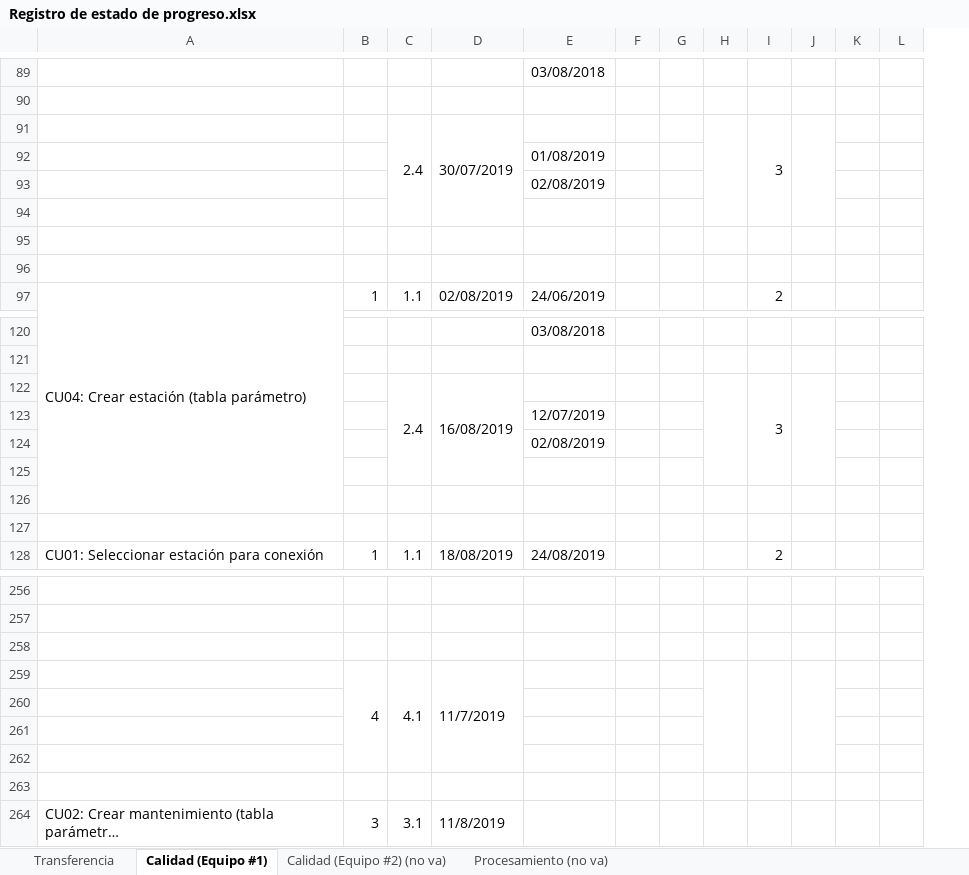
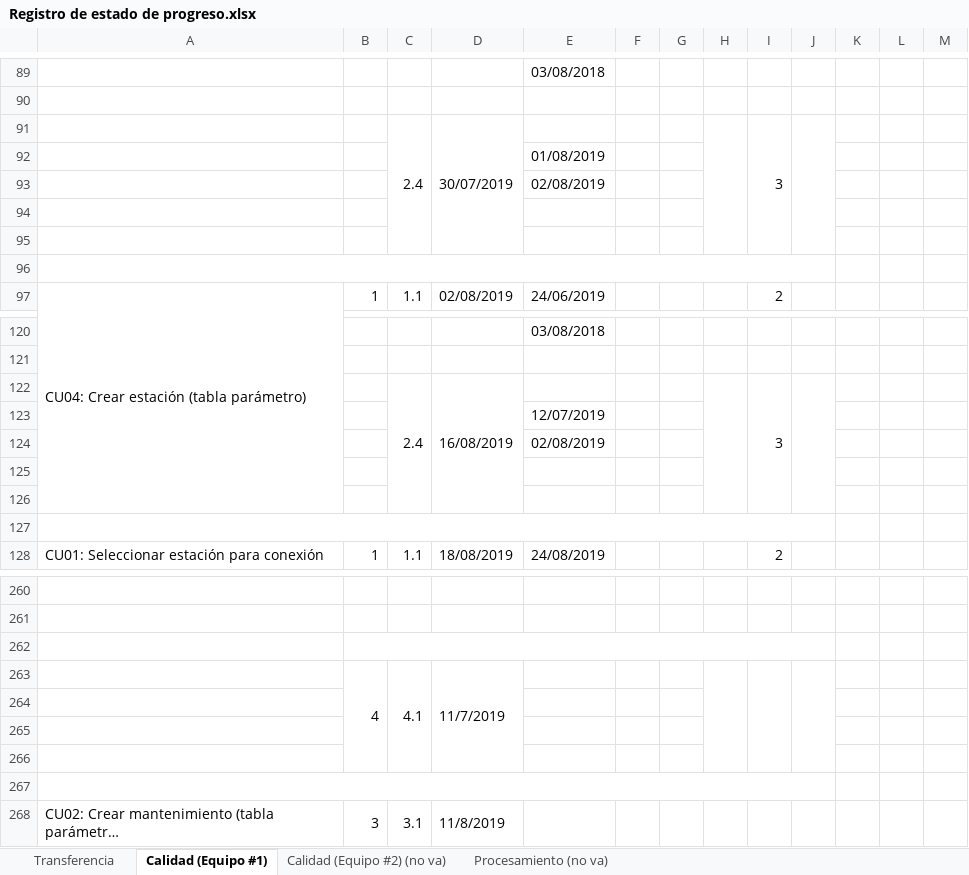
Before and after one commit to cristianpazu/Proyecto-Sanambiente, an Excel workbook: Documentos para el proyecto de Sanambiente/Registro de estado de progreso.xlsx, sheet Calidad (Equipo #1), drawn as a sheet; only a part is shown, gaps mark what is left out; long unchanged cells end in …; values as stored, in another font and other column widths than the file's, no cell formats; removed rows and columns are numbered as before the commit, all else as after; the diff covers the shown part only; the diff names each change by its address in the sheet, - before the commit and + after, or states it on an @@ line.

```diff
--- a/Documentos para el proyecto de Sanambiente/Registro de estado de progreso.xlsx (sheet Calidad (Equipo #1))
+++ b/Documentos para el proyecto de Sanambiente/Registro de estado de progreso.xlsx (sheet Calidad (Equipo #1))
+column L, empty
-C91:C94 merged
+C91:C95 merged
-D91:D94 merged
+D91:D95 merged
-H91:H94 merged
+H91:H95 merged
-I91:I94 merged
+I91:I95 merged
-J91:J94 merged
+J91:J95 merged
+A96:J96 merged
-C122:C125 merged
+C122:C126 merged
-D122:D125 merged
+D122:D126 merged
-H122:H125 merged
+H122:H126 merged
-I122:I125 merged
+I122:I126 merged
-J122:J125 merged
+J122:J126 merged
+A127:J127 merged
+B262:J262 merged
+A267:J267 merged
```
Also changed, not shown: 14 added rows, 3 edited cells and merged cells elsewhere in this sheet, sheet Transferencia, cell formats.
